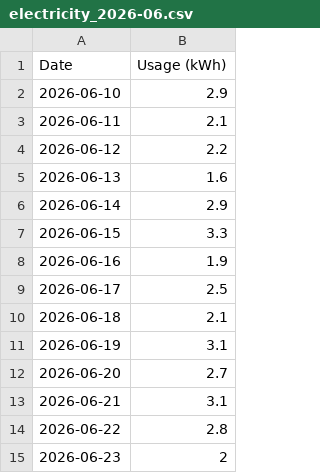
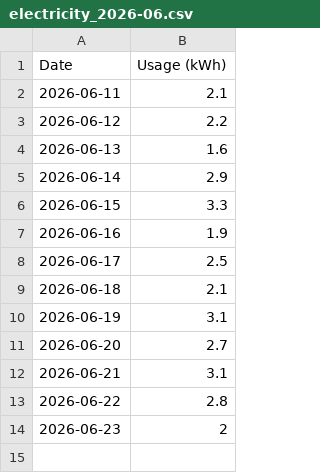
Before and after one commit to elelmokao/monitokyogas, a CSV file: backend/csv_store/electricity_2026-06.csv, drawn as a sheet.

```diff
--- a/backend/csv_store/electricity_2026-06.csv
+++ b/backend/csv_store/electricity_2026-06.csv
@@ -1,3 +1,2 @@
 Date,Usage (kWh)
-2026-06-10,2.9
 2026-06-11,2.1
```
Also changed, not shown: 1 other file.
